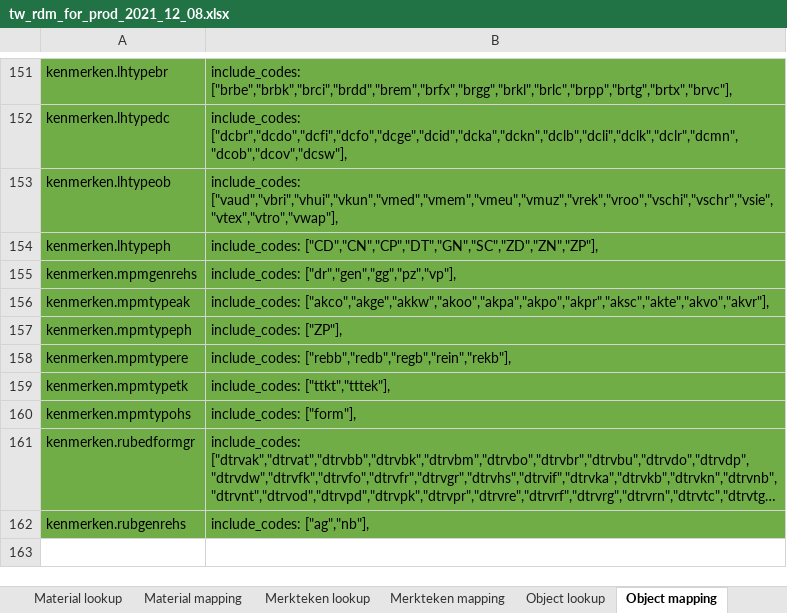
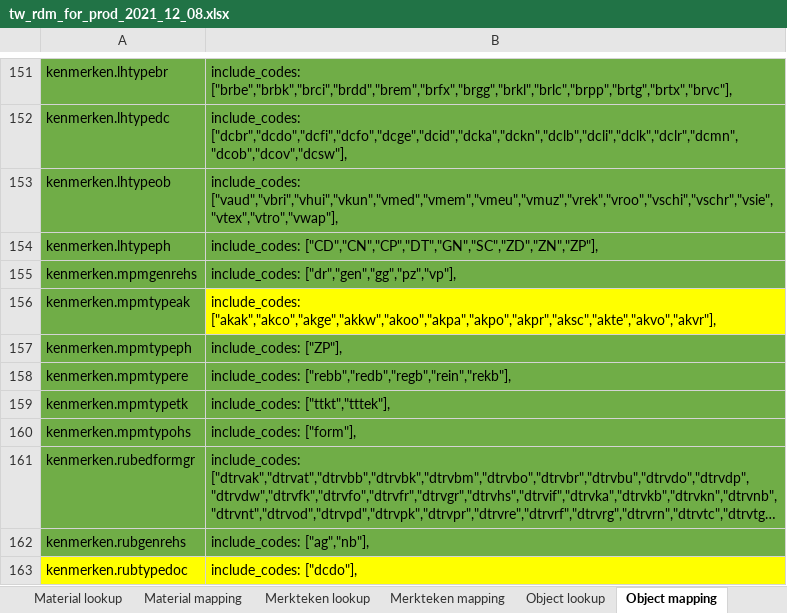
Before and after one commit to delving/digipolis-arches-pkg, an Excel workbook: admin/rdm/tw_rdm_for_prod_2021_12_08.xlsx, sheet Object mapping, drawn as a sheet; only a part is shown, gaps mark what is left out; long unchanged cells end in …; values as stored, in another font and other column widths than the file's, no borders; the diff names each change by its address in the sheet, - before the commit and + after, or states it on an @@ line.

```diff
--- a/admin/rdm/tw_rdm_for_prod_2021_12_08.xlsx (sheet Object mapping)
+++ b/admin/rdm/tw_rdm_for_prod_2021_12_08.xlsx (sheet Object mapping)
-B156: include_codes: ["akco","akge","akkw","akoo","akpa","akpo","akpr","aksc","akte","akvo","akvr"],
+B156: include_codes: ["akak","akco","akge","akkw","akoo","akpa","akpo","akpr","aksc","akte","akvo","akvr"],
-B156 fill: #70AD47
+B156 fill: #FFFF00
+row 163: kenmerken.rubtypedoc | include_codes: ["dcdo"],
```
Also changed, not shown: sheet Kleur mapping, sheet Material mapping, 1 other file.
